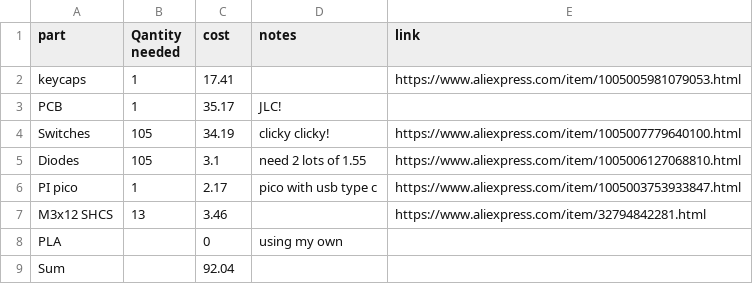
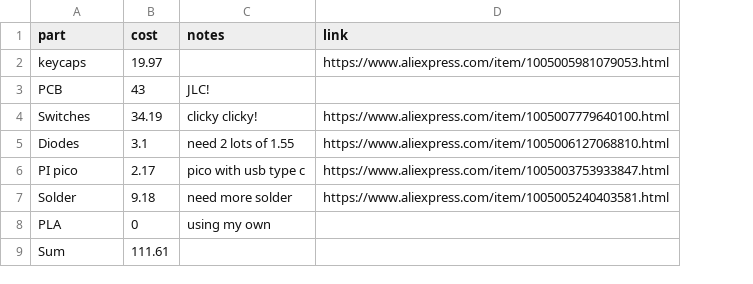
Before and after one commit to WilliamPrime/Kb00-Cursed10, a CSV file: bom.csv, drawn as a sheet; removed rows and columns are numbered as before the commit, all else as after; the diff names each change by its address in the sheet, - before the commit and + after, or states it on an @@ line.

Commit message:
updated bom to indclude solder
updated bom to inc solder
also the prices keep changing :pf:

```diff
--- a/bom.csv
+++ b/bom.csv
-column B (Qantity needed), rows 2-6: 1 | 1 | 105 | 105 | 1
-B2 (cost): 17.41
+B2 (cost): 19.97
-B3 (cost): 35.17
+B3 (cost): 43
-row 7: M3x12 SHCS | 13 | 3.46 |  | https://www.aliexpress.com/item/32794842281.html
+row 7: Solder | 9.18 | need more solder | https://www.aliexpress.com/item/1005005240403581.html
-B9 (cost): 92.04
+B9 (cost): 111.61
```
Also changed, not shown: 1 other file.
